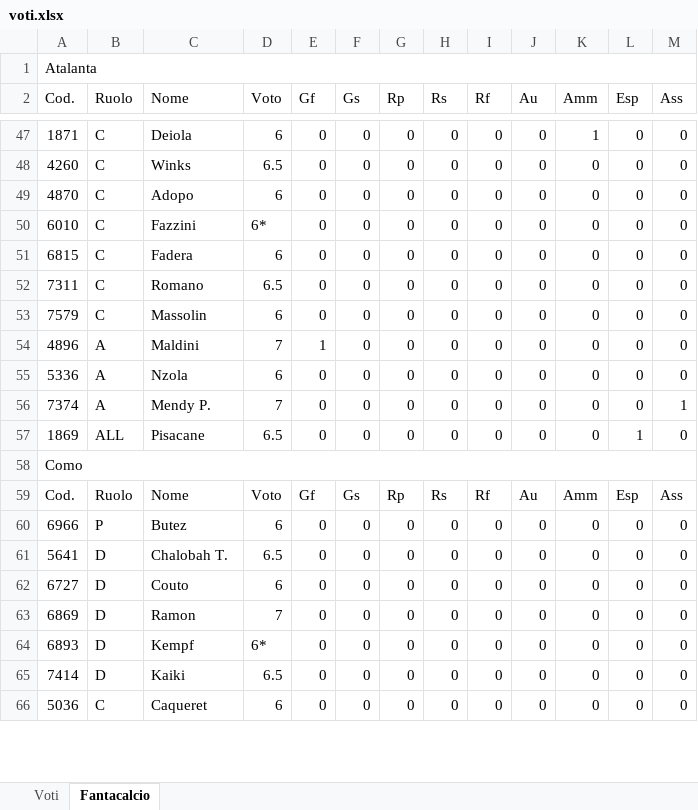
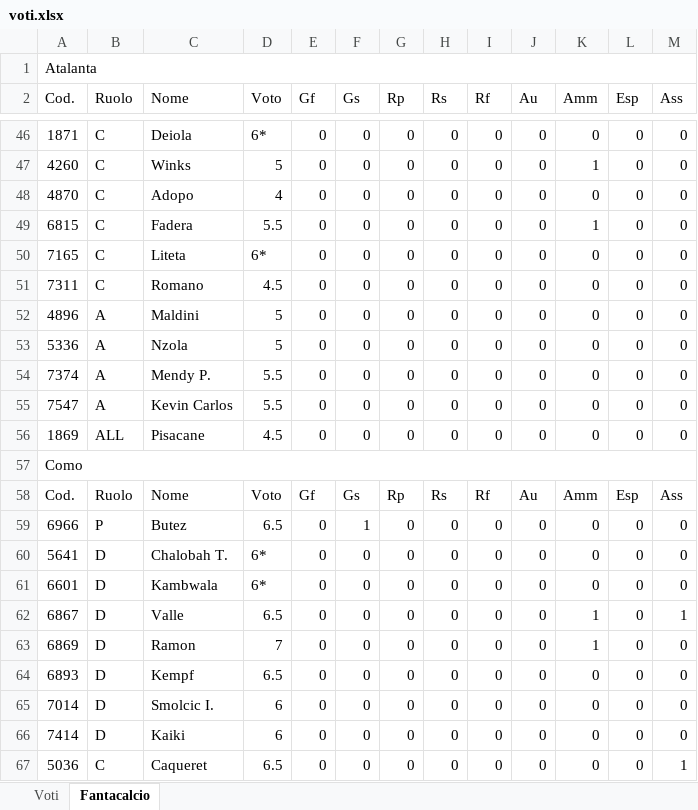
Before and after one commit to lucamoscare-beep/provedraft, an Excel workbook: voti.xlsx, sheet Fantacalcio, drawn as a sheet; only a part is shown, gaps mark what is left out; values as stored, in another font and other column widths than the file's, no cell formats; removed rows and columns are numbered as before the commit, all else as after; the diff covers the shown part only; the diff names each change by its address in the sheet, - before the commit and + after, or states it on an @@ line.

```diff
--- a/voti.xlsx (sheet Fantacalcio)
+++ b/voti.xlsx (sheet Fantacalcio)
-D46 (Voto): 6
+D46 (Voto): 6*
-K46 (Amm): 1
+K46 (Amm): 0
-D47 (Voto): 6.5
+D47 (Voto): 5
-K47 (Amm): 0
+K47 (Amm): 1
-D48 (Voto): 6
+D48 (Voto): 4
-row 50: 6010 | C | Fazzini | 6* | 0 | 0 | 0 | 0 | 0 | 0 | 0 | 0 | 0
-D49 (Voto): 6
+D49 (Voto): 5.5
-K49 (Amm): 0
+K49 (Amm): 1
+row 50: 7165 | C | Liteta | 6* | 0 | 0 | 0 | 0 | 0 | 0 | 0 | 0 | 0
-D51 (Voto): 6.5
+D51 (Voto): 4.5
-row 53: 7579 | C | Massolin | 6 | 0 | 0 | 0 | 0 | 0 | 0 | 0 | 0 | 0
-D52 (Voto): 7
+D52 (Voto): 5
-E52 (Gf): 1
+E52 (Gf): 0
-D53 (Voto): 6
+D53 (Voto): 5
-D54 (Voto): 7
+D54 (Voto): 5.5
-M54 (Ass): 1
+M54 (Ass): 0
+row 55: 7547 | A | Kevin Carlos | 5.5 | 0 | 0 | 0 | 0 | 0 | 0 | 0 | 0 | 0
-D56 (Voto): 6.5
+D56 (Voto): 4.5
-L56 (Esp): 1
+L56 (Esp): 0
-D59 (Voto): 6
+D59 (Voto): 6.5
-F59 (Gs): 0
+F59 (Gs): 1
-D60 (Voto): 6.5
+D60 (Voto): 6*
-A61 (Cod.): 6727
+A61 (Cod.): 6601
-C61 (Nome): Couto
+C61 (Nome): Kambwala
-D61 (Voto): 6
+D61 (Voto): 6*
+row 62: 6867 | D | Valle | 6.5 | 0 | 0 | 0 | 0 | 0 | 0 | 1 | 0 | 1
-K63 (Amm): 0
+K63 (Amm): 1
-D64 (Voto): 6*
+D64 (Voto): 6.5
+row 65: 7014 | D | Smolcic I. | 6 | 0 | 0 | 0 | 0 | 0 | 0 | 0 | 0 | 0
-D66 (Voto): 6.5
+D66 (Voto): 6
-D67 (Voto): 6
+D67 (Voto): 6.5
-M67 (Ass): 0
+M67 (Ass): 1
```
Also changed, not shown: 32 added rows, 38 removed rows and 410 edited cells elsewhere in this sheet, sheet Voti, cell formats, formulas that keep their value.
